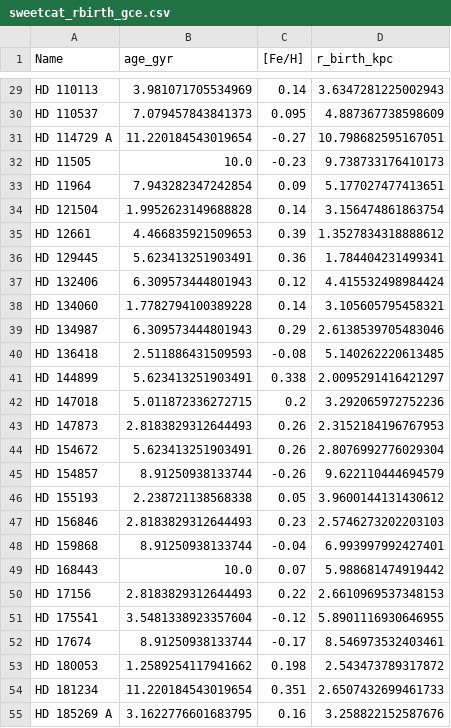
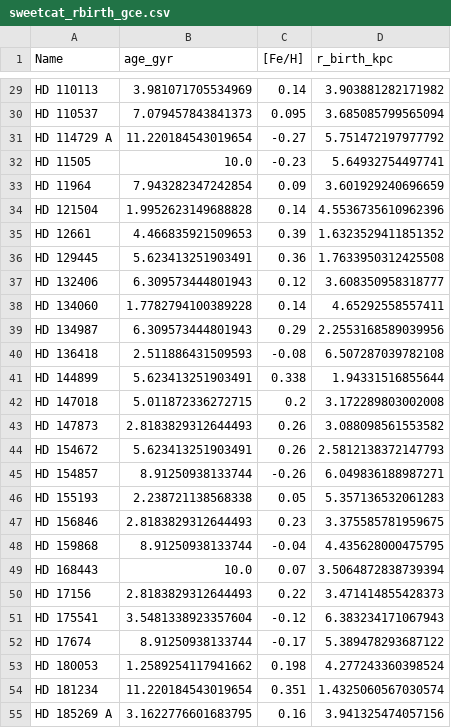
Before and after one commit to stellar-attractor/attractor-lab, a CSV file: topics/TOP_0001_exoplanet_birth_radius/data/processed/sweetcat_rbirth_gce.csv, drawn as a sheet; only a part is shown, gaps mark what is left out; the diff covers the shown part only; the diff names each change by its address in the sheet, - before the commit and + after, or states it on an @@ line.

```diff
--- a/topics/TOP_0001_exoplanet_birth_radius/data/processed/sweetcat_rbirth_gce.csv
+++ b/topics/TOP_0001_exoplanet_birth_radius/data/processed/sweetcat_rbirth_gce.csv
-D29 (r_birth_kpc): 3.6347281225002943
+D29 (r_birth_kpc): 3.903881282171982
-D30 (r_birth_kpc): 4.887367738598609
+D30 (r_birth_kpc): 3.685085799565094
-D31 (r_birth_kpc): 10.798682595167051
+D31 (r_birth_kpc): 5.751472197977792
-D32 (r_birth_kpc): 9.738733176410173
+D32 (r_birth_kpc): 5.64932754497741
-D33 (r_birth_kpc): 5.177027477413651
+D33 (r_birth_kpc): 3.601929240696659
-D34 (r_birth_kpc): 3.156474861863754
+D34 (r_birth_kpc): 4.5536735610962396
-D35 (r_birth_kpc): 1.3527834318888612
+D35 (r_birth_kpc): 1.6323529411851352
-D36 (r_birth_kpc): 1.784404231499341
+D36 (r_birth_kpc): 1.7633950312425508
-D37 (r_birth_kpc): 4.415532498984424
+D37 (r_birth_kpc): 3.608350958318777
-D38 (r_birth_kpc): 3.105605795458321
+D38 (r_birth_kpc): 4.65292558557411
-D39 (r_birth_kpc): 2.6138539705483046
+D39 (r_birth_kpc): 2.2553168589039956
-D40 (r_birth_kpc): 5.140262220613485
+D40 (r_birth_kpc): 6.507287039782108
-D41 (r_birth_kpc): 2.0095291416421297
+D41 (r_birth_kpc): 1.94331516855644
-D42 (r_birth_kpc): 3.292065972752236
+D42 (r_birth_kpc): 3.172289803002008
-D43 (r_birth_kpc): 2.3152184196767953
+D43 (r_birth_kpc): 3.088098561553582
-D44 (r_birth_kpc): 2.8076992776029304
+D44 (r_birth_kpc): 2.5812138372147793
-D45 (r_birth_kpc): 9.622110444694579
+D45 (r_birth_kpc): 6.049836188987271
-D46 (r_birth_kpc): 3.9600144131430612
+D46 (r_birth_kpc): 5.357136532061283
-D47 (r_birth_kpc): 2.5746273202203103
+D47 (r_birth_kpc): 3.375585781959675
-D48 (r_birth_kpc): 6.993997992427401
+D48 (r_birth_kpc): 4.435628000475795
-D49 (r_birth_kpc): 5.988681474919442
+D49 (r_birth_kpc): 3.5064872838739394
-D50 (r_birth_kpc): 2.6610969537348153
+D50 (r_birth_kpc): 3.471414855428373
-D51 (r_birth_kpc): 5.8901116930646955
+D51 (r_birth_kpc): 6.383234171067943
-D52 (r_birth_kpc): 8.546973532403461
+D52 (r_birth_kpc): 5.389478293687122
-D53 (r_birth_kpc): 2.543473789317872
+D53 (r_birth_kpc): 4.277243360398524
-D54 (r_birth_kpc): 2.6507432699461733
+D54 (r_birth_kpc): 1.4325060567030574
-D55 (r_birth_kpc): 3.258822152587676
+D55 (r_birth_kpc): 3.941325474057156
```
Also changed, not shown: 128 edited cells elsewhere in this file, 14 other files.
